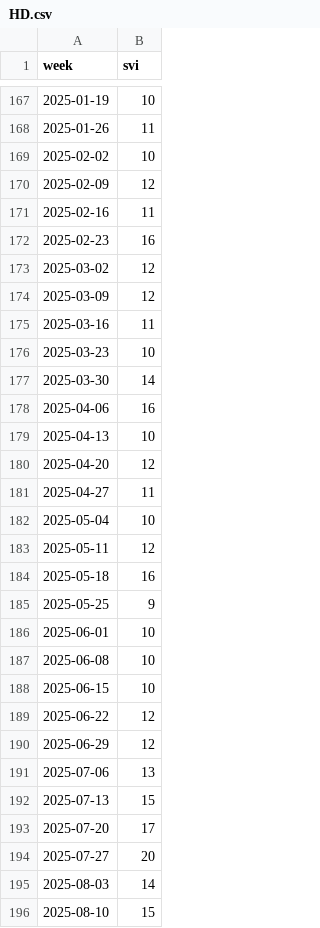
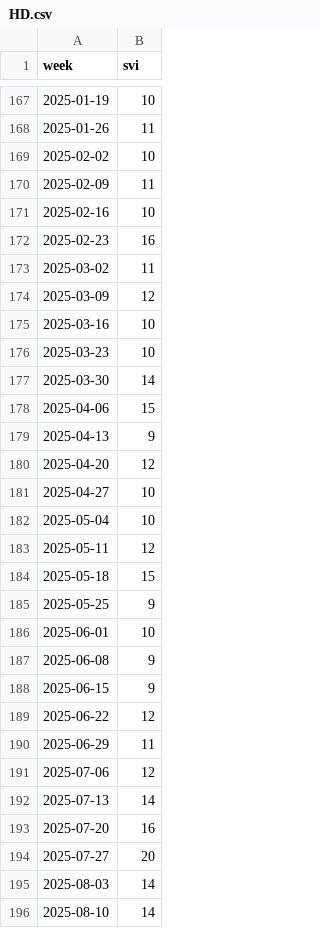
Before and after one commit to mf94byzbzj-star/mark-data, a CSV file: chain_data/alt/trends/HD.csv, drawn as a sheet; only a part is shown, gaps mark what is left out; the diff covers the shown part only.

Commit message:
Daten: Google Trends (Fehlerprotokoll)

```diff
--- a/chain_data/alt/trends/HD.csv
+++ b/chain_data/alt/trends/HD.csv
@@ -169,28 +169,28 @@ week,svi
 2025-02-02,10
-2025-02-09,12
-2025-02-16,11
+2025-02-09,11
+2025-02-16,10
 2025-02-23,16
-2025-03-02,12
+2025-03-02,11
 2025-03-09,12
-2025-03-16,11
+2025-03-16,10
 2025-03-23,10
 2025-03-30,14
-2025-04-06,16
-2025-04-13,10
+2025-04-06,15
+2025-04-13,9
 2025-04-20,12
-2025-04-27,11
+2025-04-27,10
 2025-05-04,10
 2025-05-11,12
-2025-05-18,16
+2025-05-18,15
 2025-05-25,9
 2025-06-01,10
-2025-06-08,10
-2025-06-15,10
+2025-06-08,9
+2025-06-15,9
 2025-06-22,12
-2025-06-29,12
-2025-07-06,13
-2025-07-13,15
-2025-07-20,17
+2025-06-29,11
+2025-07-06,12
+2025-07-13,14
+2025-07-20,16
 2025-07-27,20
 2025-08-03,14
-2025-08-10,15
+2025-08-10,14
```
Also changed, not shown: 92 edited cells elsewhere in this file, chain_data/alt/trends/LOW.csv, 2 other files.
